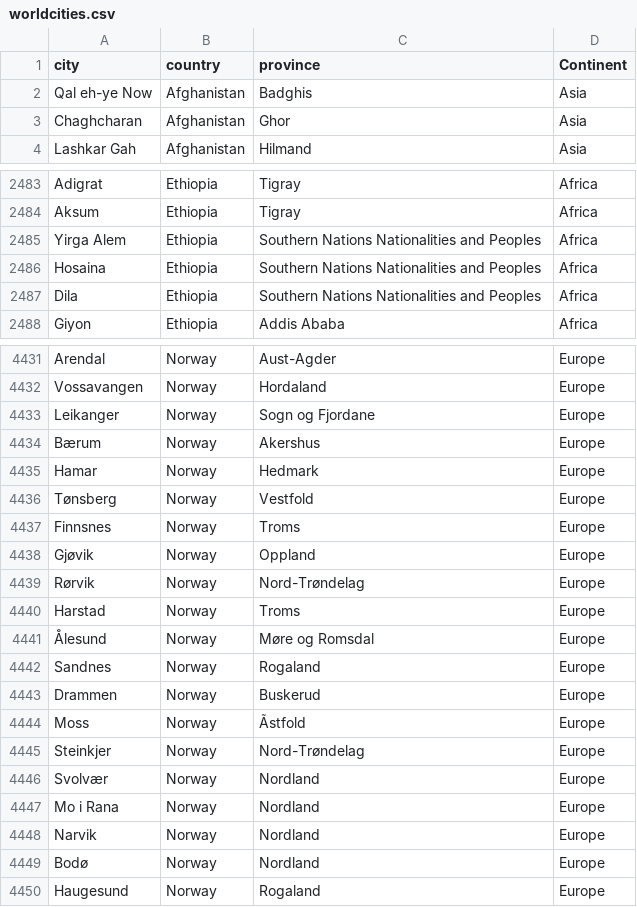
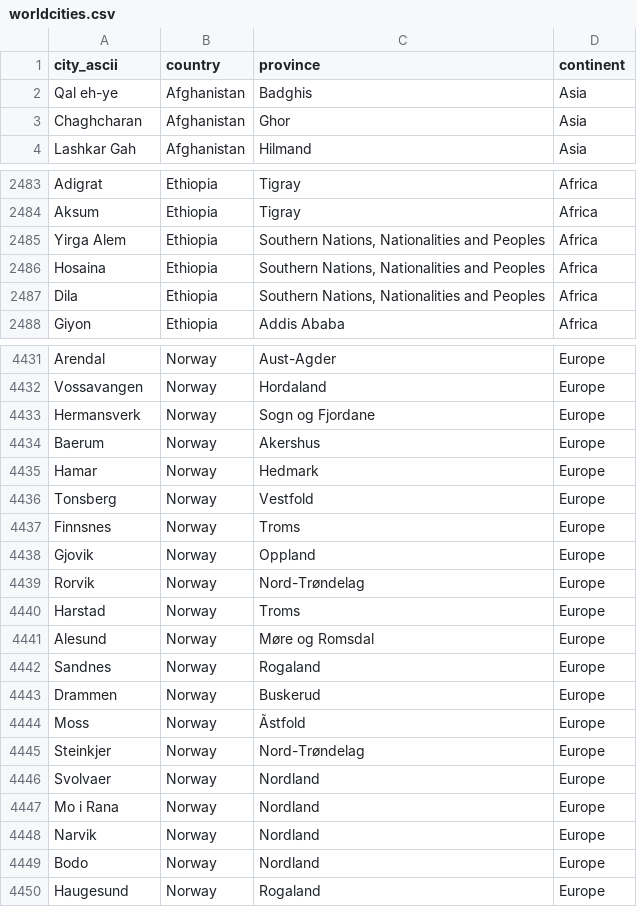
Before and after one commit to ferrithemaker/Jumble, a CSV file: twitter-worldmap/worldcities.csv, drawn as a sheet; only a part is shown, gaps mark what is left out; the diff covers the shown part only.

Commit message:
ascii cities

```diff
--- a/twitter-worldmap/worldcities.csv
+++ b/twitter-worldmap/worldcities.csv
@@ -1,3 +1,3 @@
-city,country,province,Continent
-Qal eh-ye Now,Afghanistan,Badghis,Asia
+city_ascii,country,province,continent
+Qal eh-ye,Afghanistan,Badghis,Asia
 Chaghcharan,Afghanistan,Ghor,Asia
@@ -2484,5 +2484,5 @@ Adigrat,Ethiopia,Tigray,Africa
 Aksum,Ethiopia,Tigray,Africa
-Yirga Alem,Ethiopia,Southern Nations Nationalities and Peoples,Africa
-Hosaina,Ethiopia,Southern Nations Nationalities and Peoples,Africa
-Dila,Ethiopia,Southern Nations Nationalities and Peoples,Africa
+Yirga Alem,Ethiopia,"Southern Nations, Nationalities and Peoples",Africa
+Hosaina,Ethiopia,"Southern Nations, Nationalities and Peoples",Africa
+Dila,Ethiopia,"Southern Nations, Nationalities and Peoples",Africa
 Giyon,Ethiopia,Addis Ababa,Africa
@@ -4432,11 +4432,11 @@ Arendal,Norway,Aust-Agder,Europe
 Vossavangen,Norway,Hordaland,Europe
-Leikanger,Norway,Sogn og Fjordane,Europe
-Bærum,Norway,Akershus,Europe
+Hermansverk,Norway,Sogn og Fjordane,Europe
+Baerum,Norway,Akershus,Europe
 Hamar,Norway,Hedmark,Europe
-Tønsberg,Norway,Vestfold,Europe
+Tonsberg,Norway,Vestfold,Europe
 Finnsnes,Norway,Troms,Europe
-Gjøvik,Norway,Oppland,Europe
-Rørvik,Norway,Nord-Trøndelag,Europe
+Gjovik,Norway,Oppland,Europe
+Rorvik,Norway,Nord-Trøndelag,Europe
 Harstad,Norway,Troms,Europe
-Ålesund,Norway,Møre og Romsdal,Europe
+Alesund,Norway,Møre og Romsdal,Europe
 Sandnes,Norway,Rogaland,Europe
@@ -4445,6 +4445,6 @@ Moss,Norway,Ãstfold,Europe
 Steinkjer,Norway,Nord-Trøndelag,Europe
-Svolvær,Norway,Nordland,Europe
+Svolvaer,Norway,Nordland,Europe
 Mo i Rana,Norway,Nordland,Europe
 Narvik,Norway,Nordland,Europe
-Bodø,Norway,Nordland,Europe
+Bodo,Norway,Nordland,Europe
 Haugesund,Norway,Rogaland,Europe
```
Also changed, not shown: 110 edited cells elsewhere in this file.
